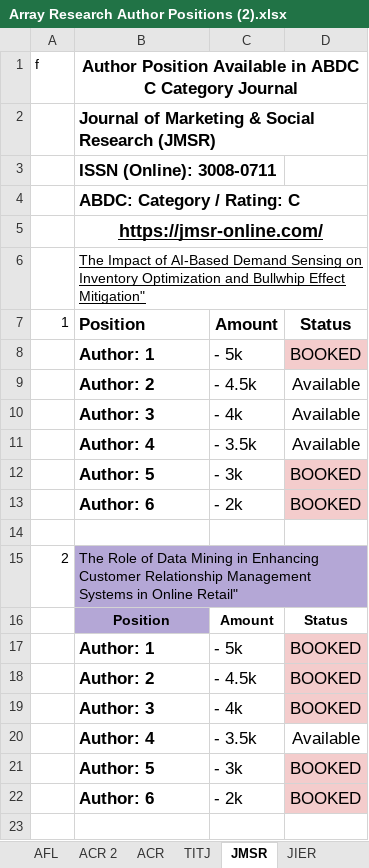
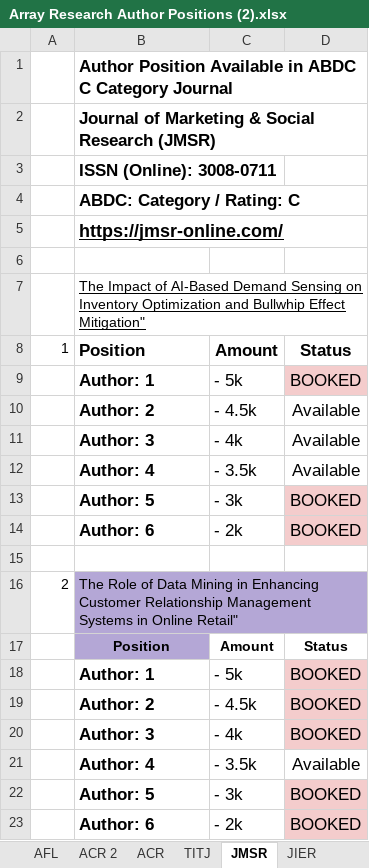
Before and after one commit to rajanshivam011/array-research-final, an Excel workbook: static/uploads/Array Research Author Positions (2).xlsx, sheet JMSR, drawn as a sheet; values as stored, in another font and other column widths than the file's, no borders; the diff names each change by its address in the sheet, - before the commit and + after, or states it on an @@ line.

Commit message:
author edited done1

```diff
--- a/static/uploads/Array Research Author Positions (2).xlsx (sheet JMSR)
+++ b/static/uploads/Array Research Author Positions (2).xlsx (sheet JMSR)
-A1: f
+A1: (empty)
-B1 alignment: center
+B1 alignment: left
-B5 alignment: center
+B5 alignment: left
+row 6: (empty)
```
